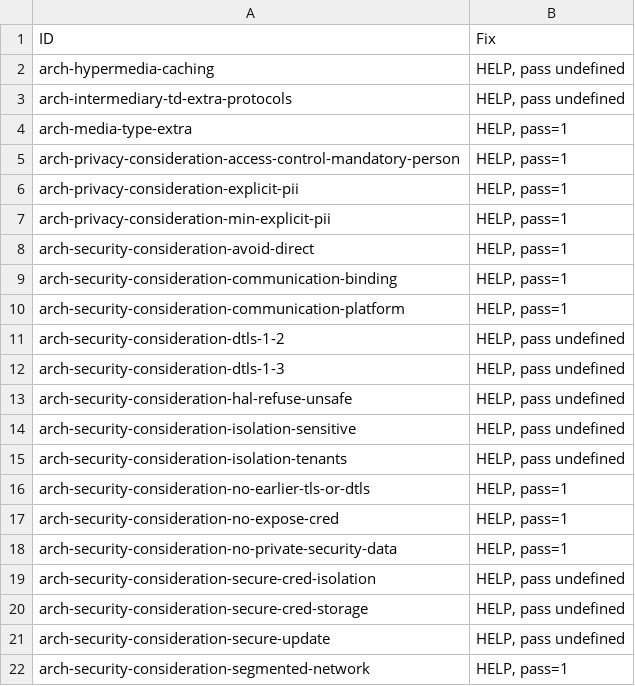
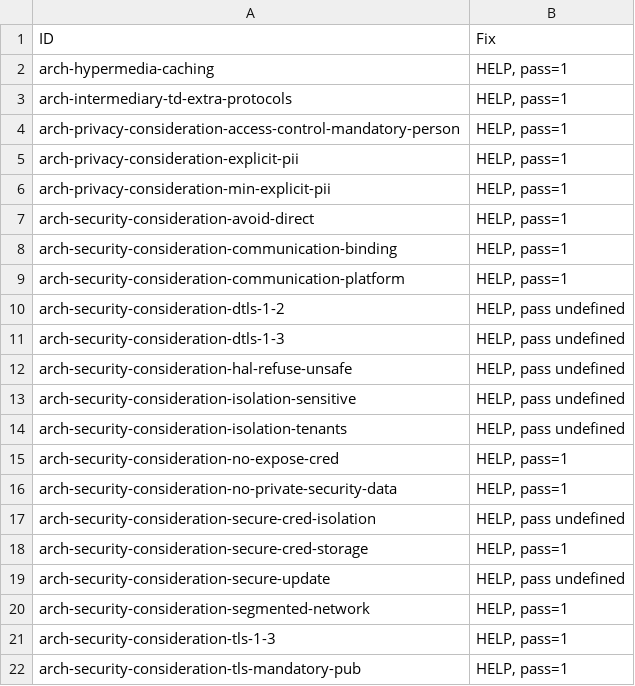
Before and after one commit to w3c/wot-architecture, a CSV file: testing/atrisk.csv, drawn as a sheet; only a part is shown; the shorter side is filled out with more unchanged rows.

```diff
--- a/testing/atrisk.csv
+++ b/testing/atrisk.csv
@@ -1,5 +1,4 @@
 "ID","Fix"
-"arch-hypermedia-caching","HELP, pass undefined"
-"arch-intermediary-td-extra-protocols","HELP, pass undefined"
-"arch-media-type-extra","HELP, pass=1"
+"arch-hypermedia-caching","HELP, pass=1"
+"arch-intermediary-td-extra-protocols","HELP, pass=1"
 "arch-privacy-consideration-access-control-mandatory-person","HELP, pass=1"
@@ -15,3 +14,2 @@
 "arch-security-consideration-isolation-tenants","HELP, pass undefined"
-"arch-security-consideration-no-earlier-tls-or-dtls","HELP, pass=1"
 "arch-security-consideration-no-expose-cred","HELP, pass=1"
@@ -19,3 +17,3 @@
 "arch-security-consideration-secure-cred-isolation","HELP, pass undefined"
-"arch-security-consideration-secure-cred-storage","HELP, pass undefined"
+"arch-security-consideration-secure-cred-storage","HELP, pass=1"
 "arch-security-consideration-secure-update","HELP, pass undefined"
```
Also changed, not shown: testing/inputs/atrisk.csv, 3 other files.
